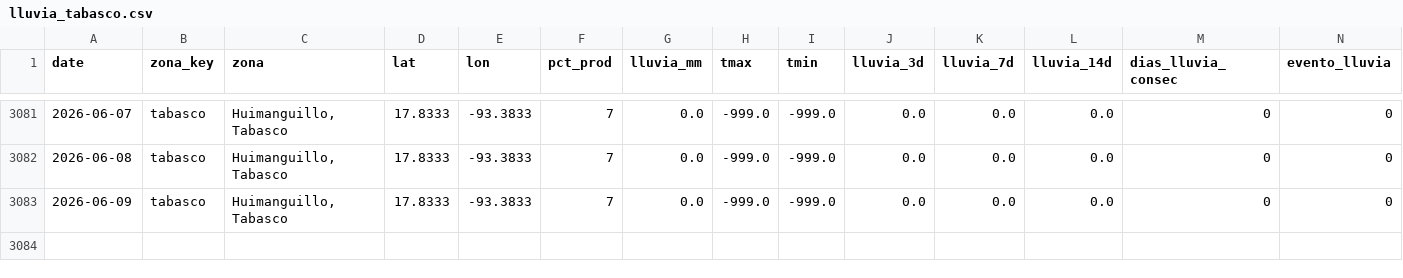
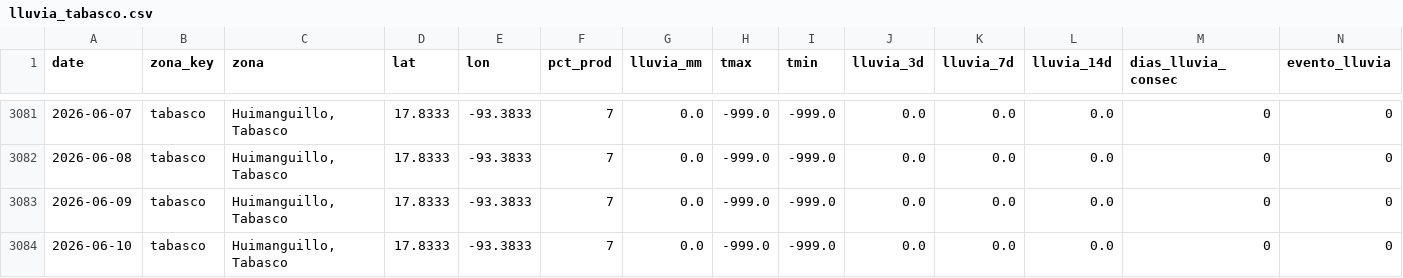
Before and after one commit to savic14/lime_intel, a CSV file: data/processed/lluvia_tabasco.csv, drawn as a sheet; only a part is shown, gaps mark what is left out; the diff names each change by its address in the sheet, - before the commit and + after, or states it on an @@ line.

```diff
--- a/data/processed/lluvia_tabasco.csv
+++ b/data/processed/lluvia_tabasco.csv
+row 3084: 2026-06-10 | tabasco | Huimanguillo, Tabasco | 17.8333 | -93.3833 | 7 | 0.0 | -999.0 | -999.0 | 0.0 | 0.0 | 0.0 | 0 | 0
```
Also changed, not shown: data/processed/lluvia_mtt.csv, data/processed/lluvia_tuxtepec.csv, 7 other files.
